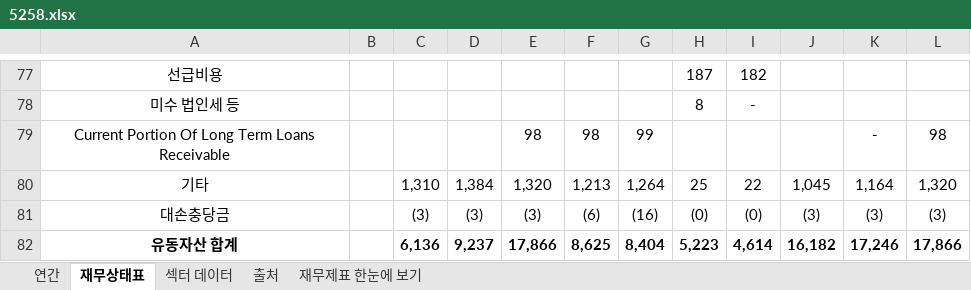
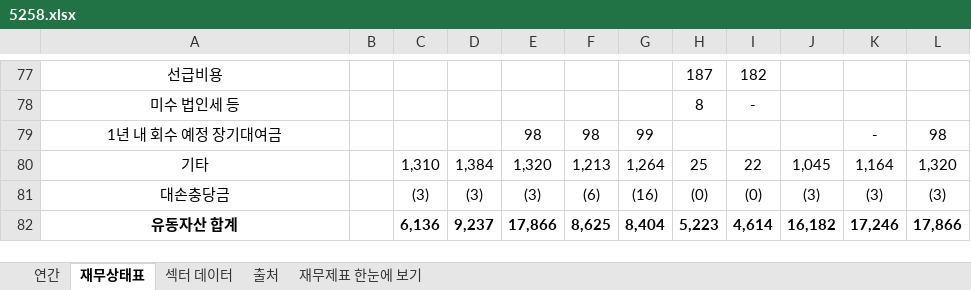
Before and after one commit to minwook1011/earnings-screener, an Excel workbook: docs/data/jp/xlsx/5258.xlsx, sheet 재무상태표, drawn as a sheet; only a part is shown, gaps mark what is left out; values as stored, in another font and other column widths than the file's, no borders; conditional formats not drawn; the diff names each change by its address in the sheet, - before the commit and + after, or states it on an @@ line.

```diff
--- a/docs/data/jp/xlsx/5258.xlsx (sheet 재무상태표)
+++ b/docs/data/jp/xlsx/5258.xlsx (sheet 재무상태표)
-A79: Current Portion Of Long Term Loans Receivable
+A79: 1년 내 회수 예정 장기대여금
```
Also changed, not shown: sheet 연간, 2 other files.
